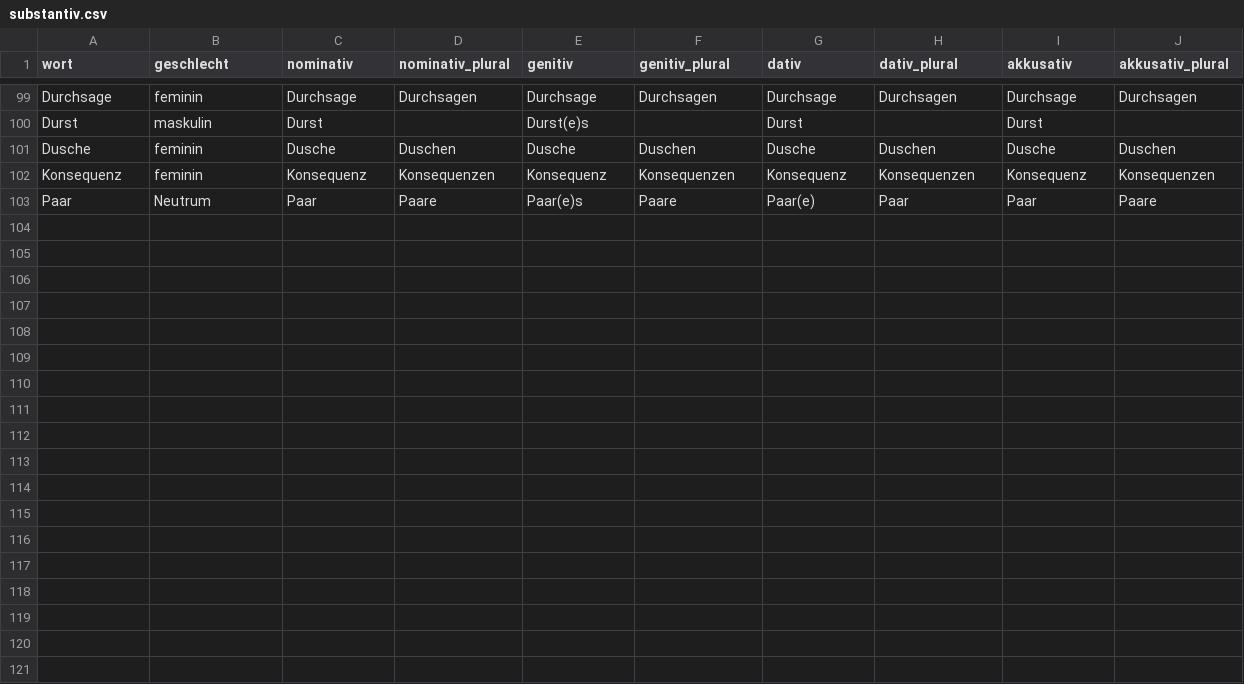
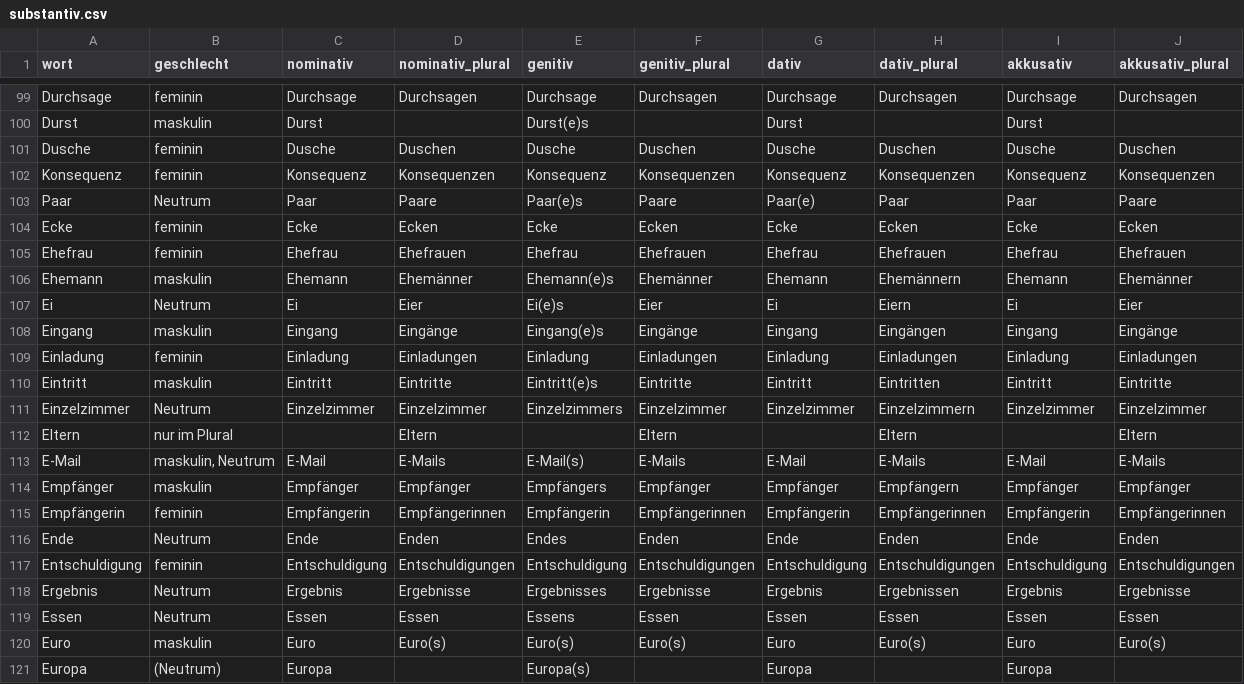
Before and after one commit to AFulgens/ultimate-deutsch, a CSV file: src/data/substantiv.csv, drawn as a sheet; only a part is shown, gaps mark what is left out.

```diff
--- a/src/data/substantiv.csv
+++ b/src/data/substantiv.csv
@@ -103 +103,19 @@ Konsequenz,feminin,Konsequenz,Konsequenzen,Konsequenz,Konsequenzen,Konsequenz,Ko
 Paar,Neutrum,Paar,Paare,Paar(e)s,Paare,Paar(e),Paar,Paar,Paare
+Ecke,feminin,Ecke,Ecken,Ecke,Ecken,Ecke,Ecken,Ecke,Ecken
+Ehefrau,feminin,Ehefrau,Ehefrauen,Ehefrau,Ehefrauen,Ehefrau,Ehefrauen,Ehefrau,Ehefrauen
+Ehemann,maskulin,Ehemann,Ehemänner,Ehemann(e)s,Ehemänner,Ehemann,Ehemännern,Ehemann,Ehemänner
+Ei,Neutrum,Ei,Eier,Ei(e)s,Eier,Ei,Eiern,Ei,Eier
+Eingang,maskulin,Eingang,Eingänge,Eingang(e)s,Eingänge,Eingang,Eingängen,Eingang,Eingänge
+Einladung,feminin,Einladung,Einladungen,Einladung,Einladungen,Einladung,Einladungen,Einladung,Einladungen
+Eintritt,maskulin,Eintritt,Eintritte,Eintritt(e)s,Eintritte,Eintritt,Eintritten,Eintritt,Eintritte
+Einzelzimmer,Neutrum,Einzelzimmer,Einzelzimmer,Einzelzimmers,Einzelzimmer,Einzelzimmer,Einzelzimmern,Einzelzimmer,Einzelzimmer
+Eltern,nur im Plural,,Eltern,,Eltern,,Eltern,,Eltern
+E-Mail,"maskulin, Neutrum",E-Mail,E-Mails,E-Mail(s),E-Mails,E-Mail,E-Mails,E-Mail,E-Mails
+Empfänger,maskulin,Empfänger,Empfänger,Empfängers,Empfänger,Empfänger,Empfängern,Empfänger,Empfänger
+Empfängerin,feminin,Empfängerin,Empfängerinnen,Empfängerin,Empfängerinnen,Empfängerin,Empfängerinnen,Empfängerin,Empfängerinnen
+Ende,Neutrum,Ende,Enden,Endes,Enden,Ende,Enden,Ende,Enden
+Entschuldigung,feminin,Entschuldigung,Entschuldigungen,Entschuldigung,Entschuldigungen,Entschuldigung,Entschuldigungen,Entschuldigung,Entschuldigungen
+Ergebnis,Neutrum,Ergebnis,Ergebnisse,Ergebnisses,Ergebnisse,Ergebnis,Ergebnissen,Ergebnis,Ergebnisse
+Essen,Neutrum,Essen,Essen,Essens,Essen,Essen,Essen,Essen,Essen
+Euro,maskulin,Euro,Euro(s),Euro(s),Euro(s),Euro,Euro(s),Euro,Euro(s)
+Europa,(Neutrum),Europa,,Europa(s),,Europa,,Europa,
```
Also changed, not shown: src/data/wort.csv, 1 other file.
